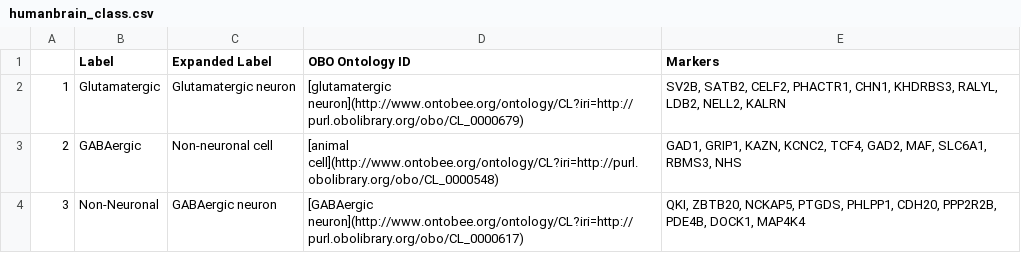
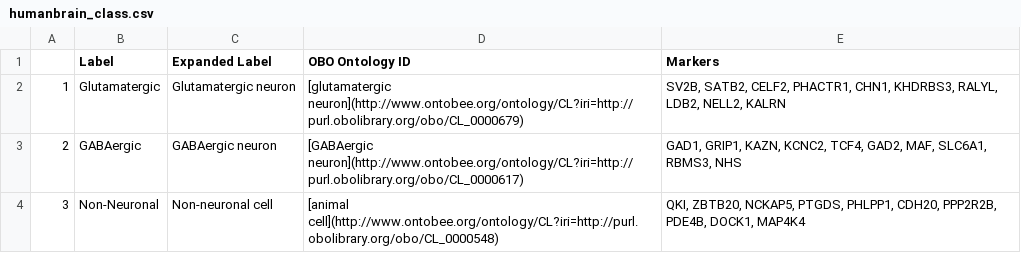
Before and after one commit to satijalab/azimuth_website, a CSV file: static/csv/humanbrain_class.csv, drawn as a sheet.

Commit message:
class human

```diff
--- a/static/csv/humanbrain_class.csv
+++ b/static/csv/humanbrain_class.csv
@@ -2,3 +2,3 @@
 "1","Glutamatergic","Glutamatergic neuron","[glutamatergic neuron](http://www.ontobee.org/ontology/CL?iri=http://purl.obolibrary.org/obo/CL_0000679)","SV2B,  SATB2,  CELF2,  PHACTR1,  CHN1,  KHDRBS3,  RALYL,  LDB2,  NELL2,  KALRN"
-"2","GABAergic","Non-neuronal cell","[animal cell](http://www.ontobee.org/ontology/CL?iri=http://purl.obolibrary.org/obo/CL_0000548)","GAD1,  GRIP1,  KAZN,  KCNC2,  TCF4,  GAD2,  MAF,  SLC6A1,  RBMS3,  NHS"
-"3","Non-Neuronal","GABAergic neuron","[GABAergic neuron](http://www.ontobee.org/ontology/CL?iri=http://purl.obolibrary.org/obo/CL_0000617)","QKI,  ZBTB20,  NCKAP5,  PTGDS,  PHLPP1,  CDH20,  PPP2R2B,  PDE4B,  DOCK1,  MAP4K4"
+"2","GABAergic","GABAergic neuron","[GABAergic neuron](http://www.ontobee.org/ontology/CL?iri=http://purl.obolibrary.org/obo/CL_0000617)","GAD1,  GRIP1,  KAZN,  KCNC2,  TCF4,  GAD2,  MAF,  SLC6A1,  RBMS3,  NHS"
+"3","Non-Neuronal","Non-neuronal cell","[animal cell](http://www.ontobee.org/ontology/CL?iri=http://purl.obolibrary.org/obo/CL_0000548)","QKI,  ZBTB20,  NCKAP5,  PTGDS,  PHLPP1,  CDH20,  PPP2R2B,  PDE4B,  DOCK1,  MAP4K4"
```
